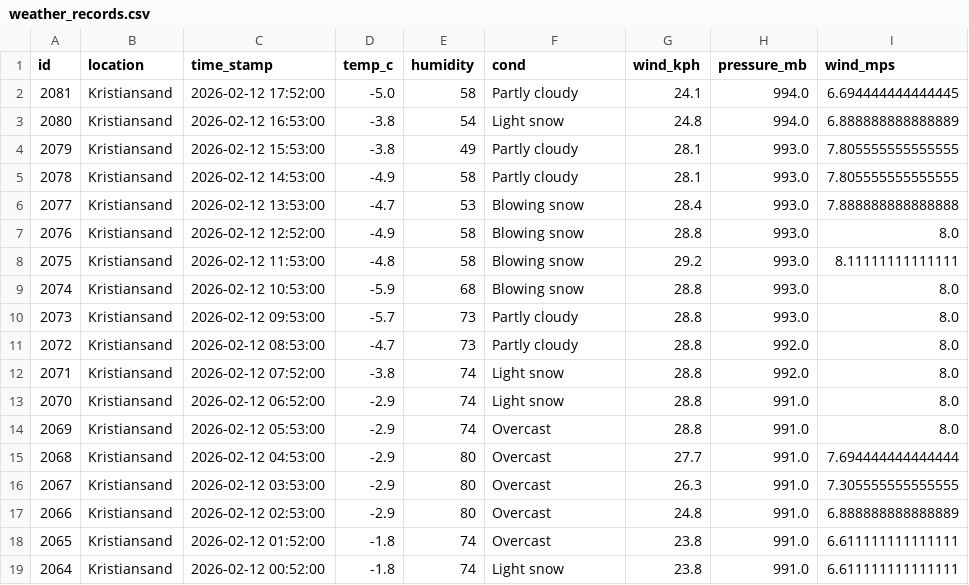
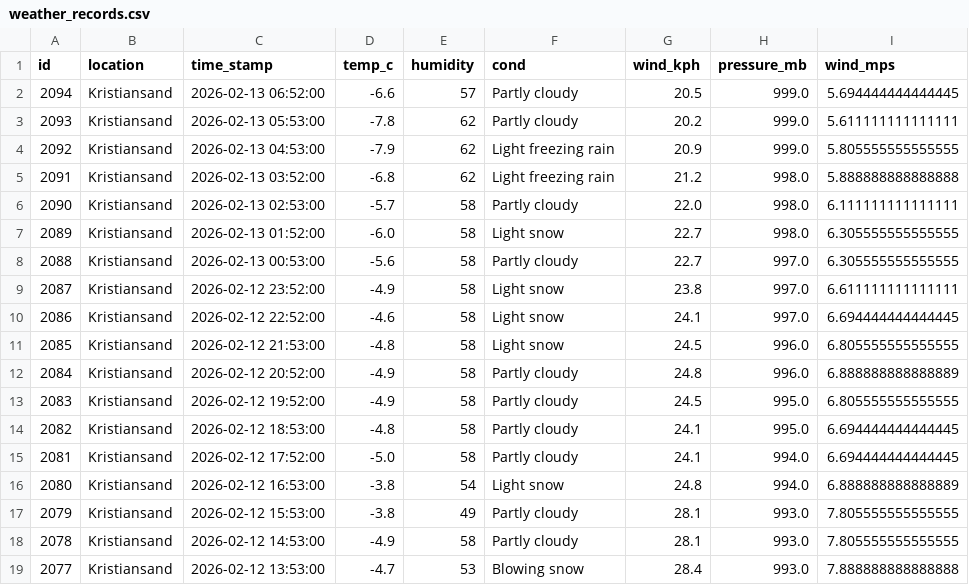
Before and after one commit to Frank-Ellingsen/krs_weather_report, a CSV file: docs/weather_records.csv, drawn as a sheet; only a part is shown; the shorter side is filled out with more unchanged rows.

```diff
--- a/docs/weather_records.csv
+++ b/docs/weather_records.csv
@@ -1,2 +1,15 @@
 id,location,time_stamp,temp_c,humidity,cond,wind_kph,pressure_mb,wind_mps
+2094,Kristiansand,2026-02-13 06:52:00,-6.6,57,Partly cloudy,20.5,999.0,5.694444444444445
+2093,Kristiansand,2026-02-13 05:53:00,-7.8,62,Partly cloudy,20.2,999.0,5.611111111111111
+2092,Kristiansand,2026-02-13 04:53:00,-7.9,62,Light freezing rain,20.9,999.0,5.805555555555555
+2091,Kristiansand,2026-02-13 03:52:00,-6.8,62,Light freezing rain,21.2,998.0,5.888888888888888
+2090,Kristiansand,2026-02-13 02:53:00,-5.7,58,Partly cloudy,22.0,998.0,6.111111111111111
+2089,Kristiansand,2026-02-13 01:52:00,-6.0,58,Light snow,22.7,998.0,6.305555555555555
+2088,Kristiansand,2026-02-13 00:53:00,-5.6,58,Partly cloudy,22.7,997.0,6.305555555555555
+2087,Kristiansand,2026-02-12 23:52:00,-4.9,58,Light snow,23.8,997.0,6.611111111111111
+2086,Kristiansand,2026-02-12 22:52:00,-4.6,58,Light snow,24.1,997.0,6.694444444444445
+2085,Kristiansand,2026-02-12 21:53:00,-4.8,58,Light snow,24.5,996.0,6.805555555555555
+2084,Kristiansand,2026-02-12 20:52:00,-4.9,58,Partly cloudy,24.8,996.0,6.888888888888889
+2083,Kristiansand,2026-02-12 19:52:00,-4.9,58,Partly cloudy,24.5,995.0,6.805555555555555
+2082,Kristiansand,2026-02-12 18:53:00,-4.8,58,Partly cloudy,24.1,995.0,6.694444444444445
 2081,Kristiansand,2026-02-12 17:52:00,-5.0,58,Partly cloudy,24.1,994.0,6.694444444444445
```
Also changed, not shown: 2 other files.
